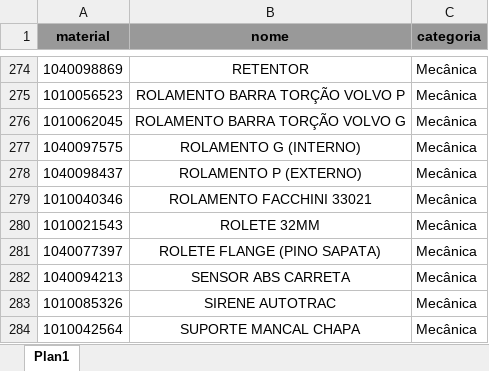
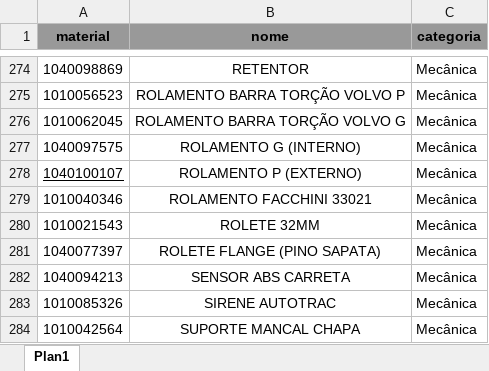
Before and after one commit to hiagogabrielga/catalogoPecas, an Excel workbook: dados-catalago-pcm-externo/nomes_usuais.xlsx, sheet Plan1, drawn as a sheet; only a part is shown, gaps mark what is left out; values as stored, in another font and other column widths than the file's, no borders; the diff names each change by its address in the sheet, - before the commit and + after, or states it on an @@ line.

```diff
--- a/dados-catalago-pcm-externo/nomes_usuais.xlsx (sheet Plan1)
+++ b/dados-catalago-pcm-externo/nomes_usuais.xlsx (sheet Plan1)
-A278 (material): 1040098437
+A278 (material): 1040100107
-A278 underline: off
+A278 underline: on
```
Also changed, not shown: 2 other files.
